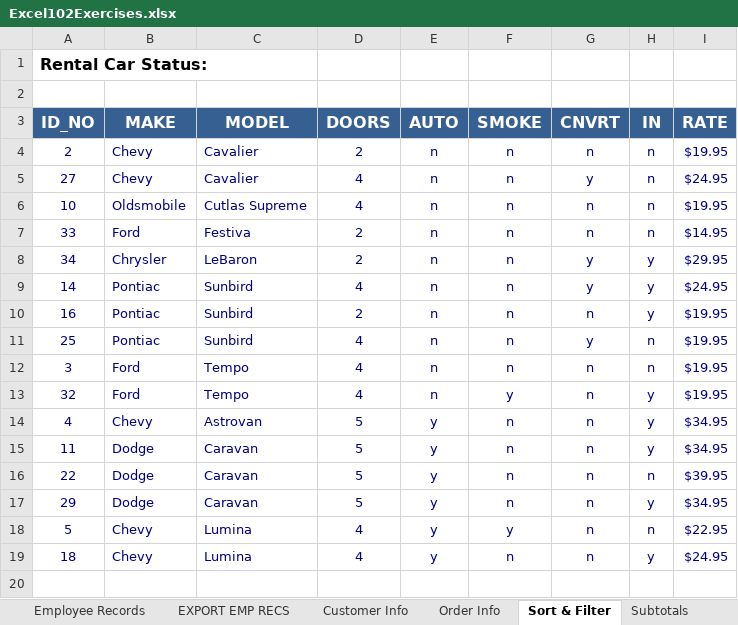
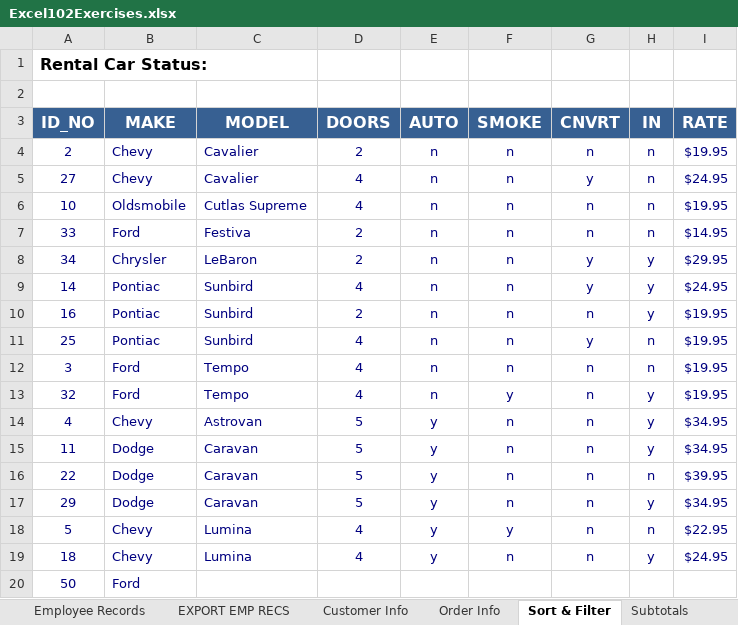
Before and after one commit to Han1s/Udemy--Microsoft-excel-from-beginner-to-advanced, an Excel workbook: Excel102Exercises.xlsx, sheet Sort & Filter, drawn as a sheet; values as stored, in another font and other column widths than the file's, no borders; the diff names each change by its address in the sheet, - before the commit and + after, or states it on an @@ line.

```diff
--- a/Excel102Exercises.xlsx (sheet Sort & Filter)
+++ b/Excel102Exercises.xlsx (sheet Sort & Filter)
+row 20: 50 | Ford
```
Also changed, not shown: sheet List Functions, formulas that keep their value.
